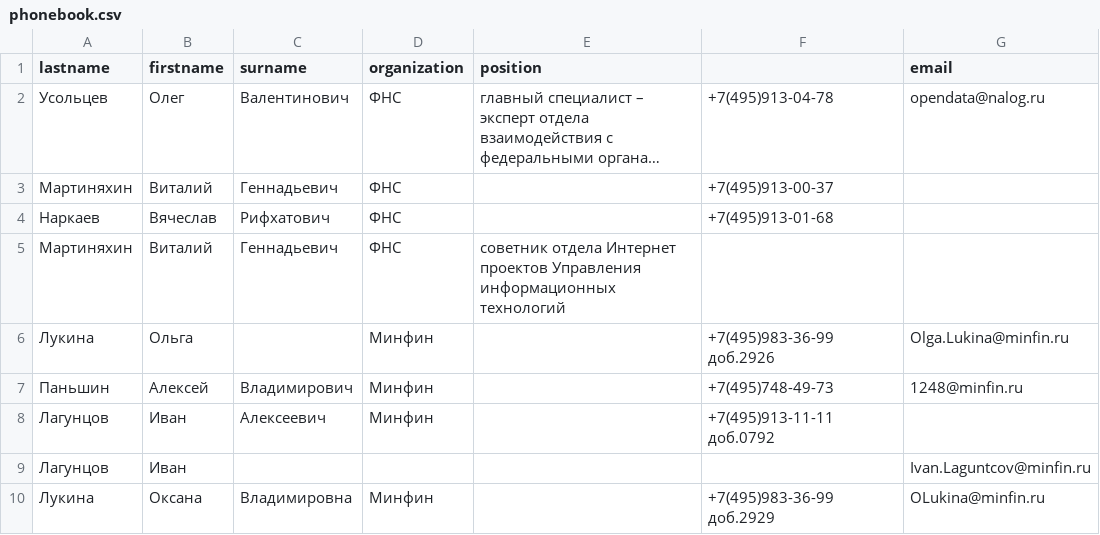
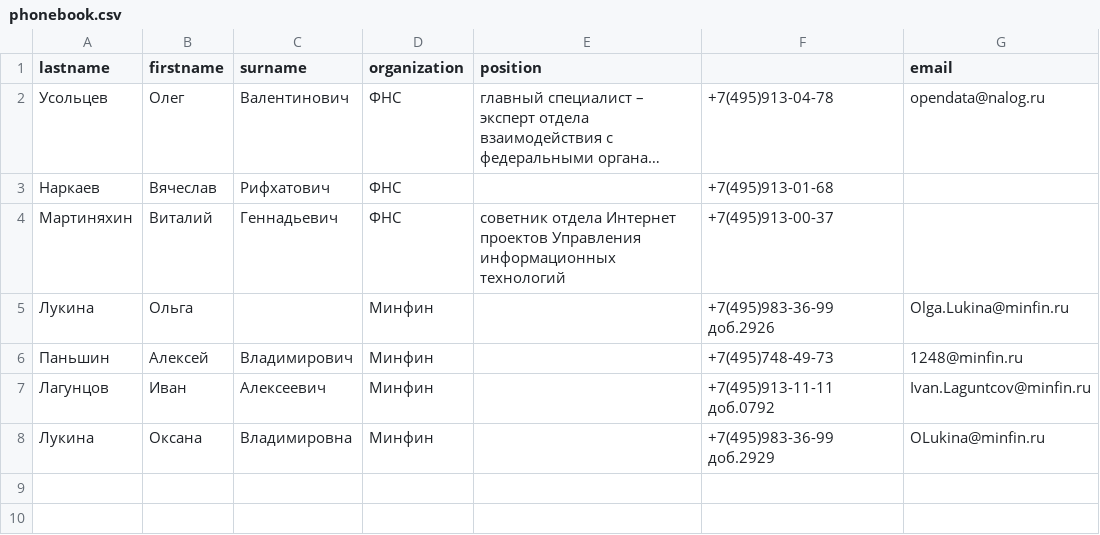
Before and after one commit to VitaliyVorobyov/regres, a CSV file: phonebook.csv, drawn as a sheet; long unchanged cells end in …; removed rows and columns are numbered as before the commit, all else as after; the diff names each change by its address in the sheet, - before the commit and + after, or states it on an @@ line.

```diff
--- a/phonebook.csv
+++ b/phonebook.csv
-row 3: Мартиняхин | Виталий | Геннадьевич | ФНС |  | +7(495)913-00-37
-F4: (empty)
+F4: +7(495)913-00-37
-G7 (email): (empty)
+G7 (email): Ivan.Laguntcov@minfin.ru
-row 9: Лагунцов | Иван |  |  |  |  | Ivan.Laguntcov@minfin.ru
```
Also changed, not shown: 1 other file.
